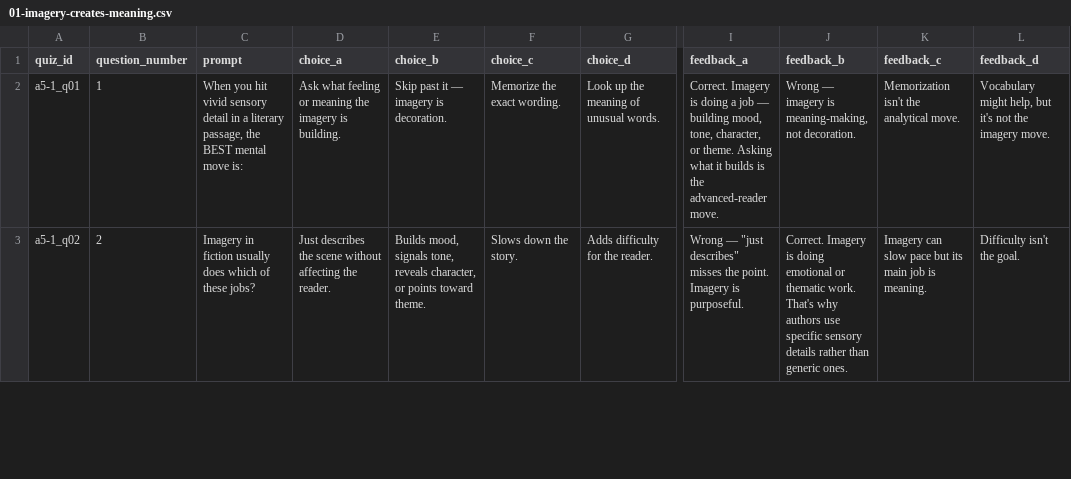
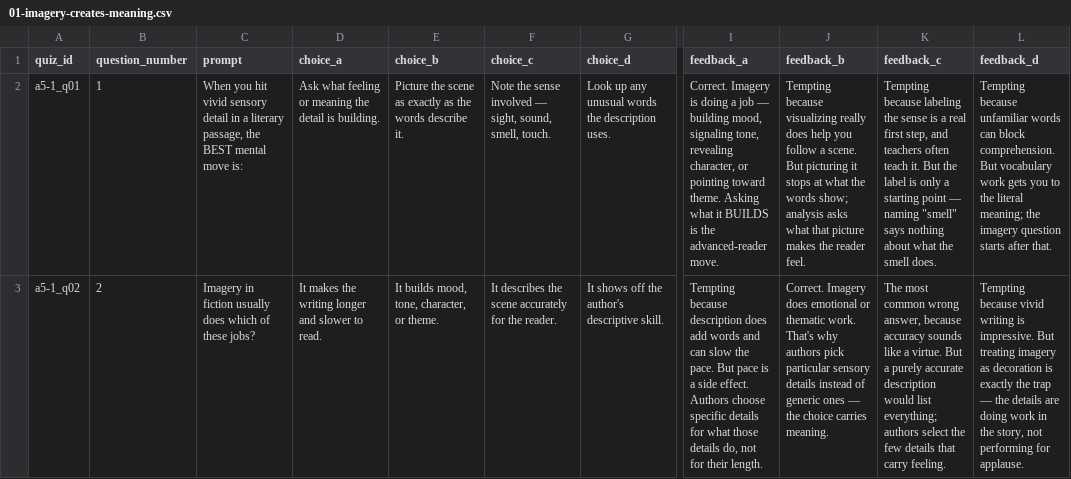
Before and after one commit to bellaw838/map_reading_break250, a CSV file: content/quizzes/a5/01-imagery-creates-meaning.csv, drawn as a sheet; only a part is shown, gaps mark what is left out; the diff covers the shown part only; the diff names each change by its address in the sheet, - before the commit and + after, or states it on an @@ line.

```diff
--- a/content/quizzes/a5/01-imagery-creates-meaning.csv
+++ b/content/quizzes/a5/01-imagery-creates-meaning.csv
-D2 (choice_a): …meaning the imagery is building.
+D2 (choice_a): …meaning the detail is building.
-E2 (choice_b): Skip past it — imagery is decoration.
+E2 (choice_b): Picture the scene as exactly as the words describe it.
-F2 (choice_c): Memorize the exact wording.
+F2 (choice_c): Note the sense involved — sight, sound, smell, touch.
-G2 (choice_d): Look up the meaning of unusual words.
+G2 (choice_d): Look up any unusual words the description uses.
-I2 (feedback_a): …building mood, tone, character, or theme. Asking what it builds is the…
+I2 (feedback_a): …building mood, signaling tone, revealing character, or pointing toward theme. Asking what it BUILDS is the…
-J2 (feedback_b): Wrong — imagery is meaning-making, not decoration.
+J2 (feedback_b): Tempting because visualizing really does help you follow a scene. But picturing it stops at what the words show; analysis asks what that picture makes the reader feel.
-K2 (feedback_c): Memorization isn't the analytical move.
+K2 (feedback_c): Tempting because labeling the sense is a real first step, and teachers often teach it. But the label is only a starting point — naming "smell" says nothing about what the smell does.
-L2 (feedback_d): Vocabulary might help, but it's not the imagery move.
+L2 (feedback_d): Tempting because unfamiliar words can block comprehension. But vocabulary work gets you to the literal meaning; the imagery question starts after that.
-D3 (choice_a): Just describes the scene without affecting the reader.
+D3 (choice_a): It makes the writing longer and slower to read.
-E3 (choice_b): Builds mood, signals tone, reveals character, or points toward theme.
+E3 (choice_b): It builds mood, tone, character, or theme.
-F3 (choice_c): Slows down the story.
+F3 (choice_c): It describes the scene accurately for the reader.
-G3 (choice_d): Adds difficulty for the reader.
+G3 (choice_d): It shows off the author's descriptive skill.
-I3 (feedback_a): Wrong — "just describes" misses the point. Imagery is purposeful.
+I3 (feedback_a): Tempting because description does add words and can slow the pace. But pace is a side effect. Authors choose specific details for what those details do, not for their length.
-J3 (feedback_b): Correct. Imagery is doing emotional or thematic work. That's why authors use specific sensory details rather than generic ones.
+J3 (feedback_b): Correct. Imagery does emotional or thematic work. That's why authors pick particular sensory details instead of generic ones — the choice carries meaning.
-K3 (feedback_c): Imagery can slow pace but its main job is meaning.
+K3 (feedback_c): The most common wrong answer, because accuracy sounds like a virtue. But a purely accurate description would list everything; authors select the few details that carry feeling.
-L3 (feedback_d): Difficulty isn't the goal.
+L3 (feedback_d): Tempting because vivid writing is impressive. But treating imagery as decoration is exactly the trap — the details are doing work in the story, not performing for applause.
```
Also changed, not shown: 64 edited cells elsewhere in this file, content/quizzes/a1/02-theme-multiple-details.csv, content/quizzes/a2/01-inference-clue-reasoning.csv, 21 other files.
